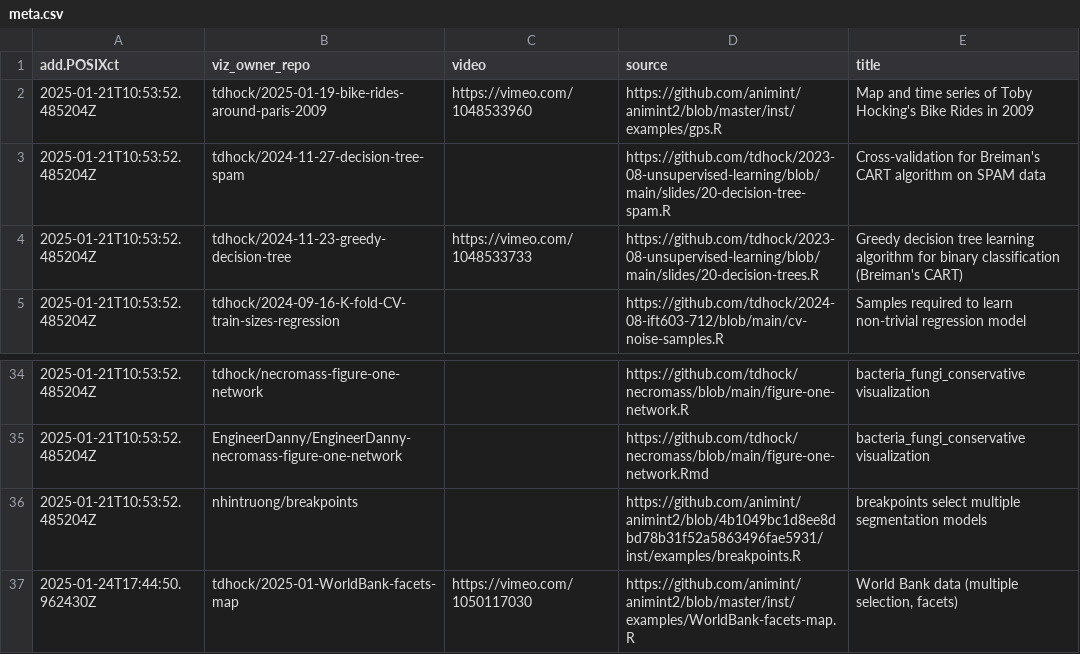
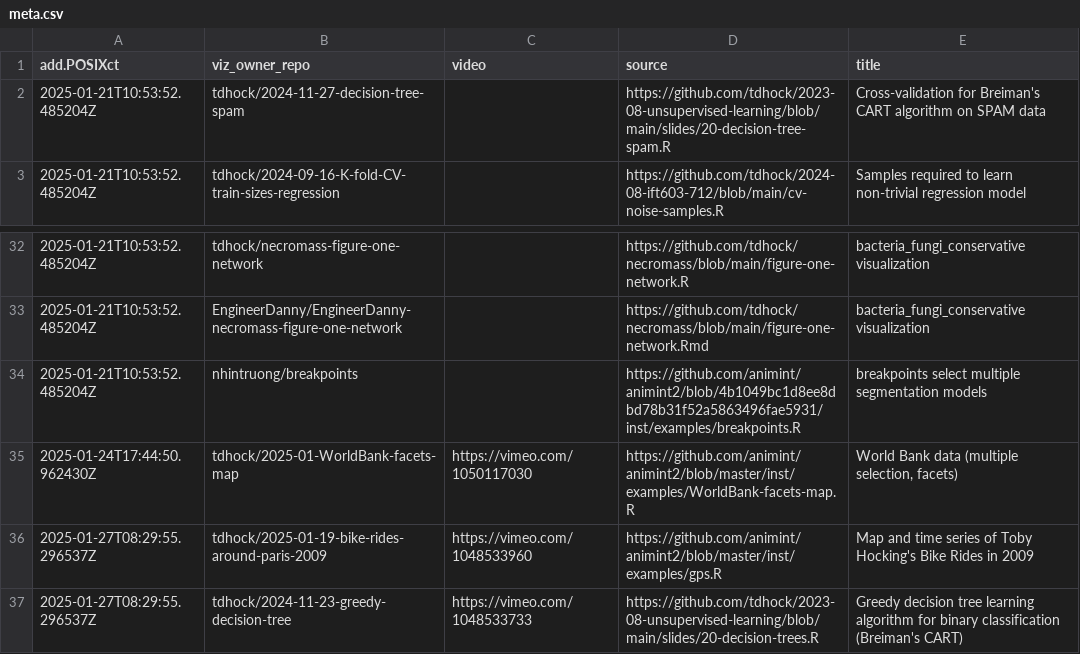
Before and after one commit to tdhock/gallery, a CSV file: meta.csv, drawn as a sheet; only a part is shown, gaps mark what is left out; removed rows and columns are numbered as before the commit, all else as after; the diff names each change by its address in the sheet, - before the commit and + after, or states it on an @@ line.

```diff
--- a/meta.csv
+++ b/meta.csv
-row 2: 2025-01-21T10:53:52.485204Z | tdhock/2025-01-19-bike-rides-around-paris-2009 | https://vimeo.com/1048533960 | https://github.com/animint/animint2/blob/master/inst/examples/gps.R | Map and time series of Toby Hocking's Bike Rides in 2009
-row 4: 2025-01-21T10:53:52.485204Z | tdhock/2024-11-23-greedy-decision-tree | https://vimeo.com/1048533733 | https://github.com/tdhock/2023-08-unsupervised-learning/blob/main/slides/20-decision-trees.R | Greedy decision tree learning algorithm for binary classification (Breiman's CART)
+row 36: 2025-01-27T08:29:55.296537Z | tdhock/2025-01-19-bike-rides-around-paris-2009 | https://vimeo.com/1048533960 | https://github.com/animint/animint2/blob/master/inst/examples/gps.R | Map and time series of Toby Hocking's Bike Rides in 2009
+row 37: 2025-01-27T08:29:55.296537Z | tdhock/2024-11-23-greedy-decision-tree | https://vimeo.com/1048533733 | https://github.com/tdhock/2023-08-unsupervised-learning/blob/main/slides/20-decision-trees.R | Greedy decision tree learning algorithm for binary classification (Breiman's CART)
```
Also changed, not shown: error.csv, 2 other files.
